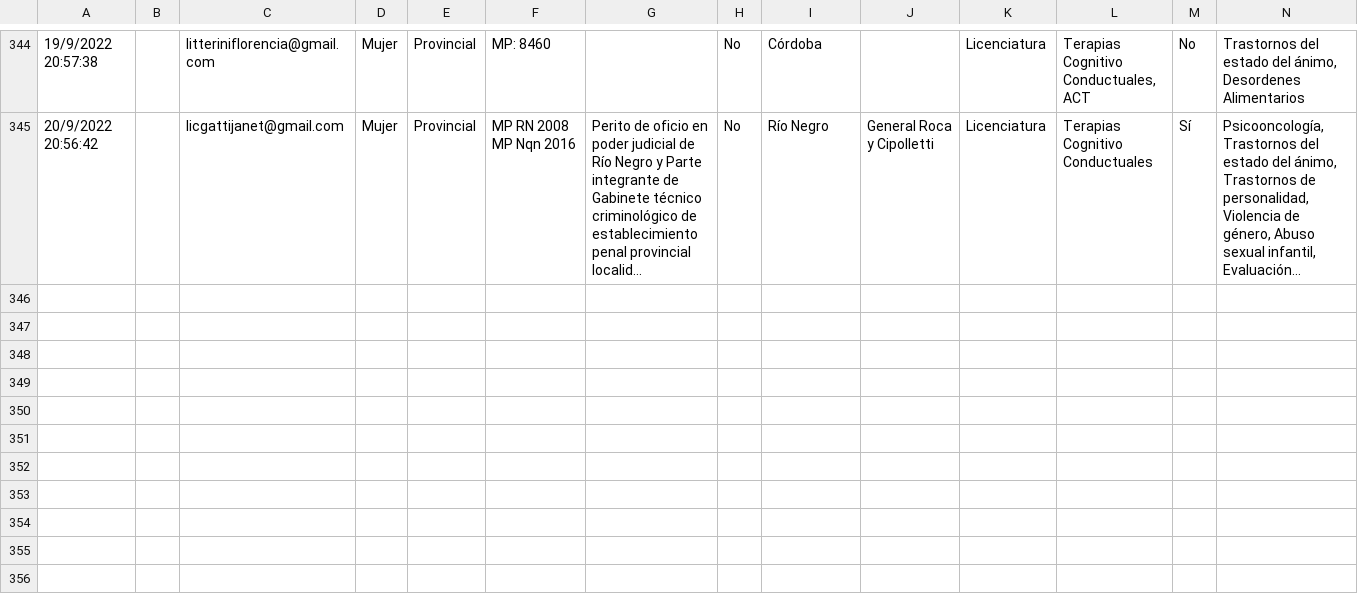
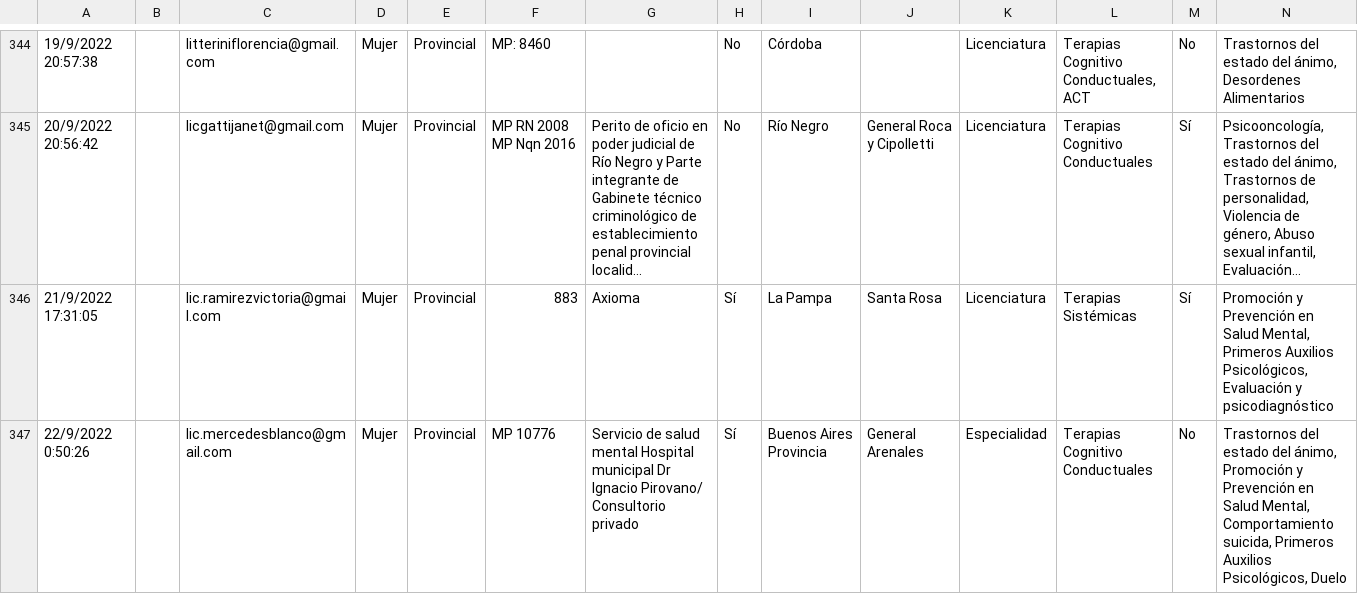
Before and after one commit to francosbenitez/psievidencia-backend, a CSV file: psychologists.csv, drawn as a sheet; only a part is shown, gaps mark what is left out; long unchanged cells end in …; rows hold the shown columns only; the diff names each change by its address in the sheet, - before the commit and + after, or states it on an @@ line.

```diff
--- a/psychologists.csv
+++ b/psychologists.csv
+row 346: 21/9/2022 17:31:05 |  | lic.ramirezvictoria@gmail.com | Mujer | Provincial | 883 | Axioma | Sí | La Pampa | Santa Rosa | Licenciatura | Terapias Sistémicas | Sí | Promoción y Prevención en Salud Mental, Primeros Auxilios Psicológicos, Evaluación y psicodiagnóstico
+row 347: 22/9/2022 0:50:26 |  | lic.mercedesblanco@gmail.com | Mujer | Provincial | MP 10776 | Servicio de salud mental Hospital municipal Dr Ignacio Pirovano/ Consultorio privado | Sí | Buenos Aires Provincia | General Arenales | Especialidad | Terapias Cognitivo Conductuales | No | Trastornos del estado del ánimo, Promoción y Prevención en Salud Mental, Comportamiento suicida, Primeros Auxilios Psicológicos, Duelo
```
